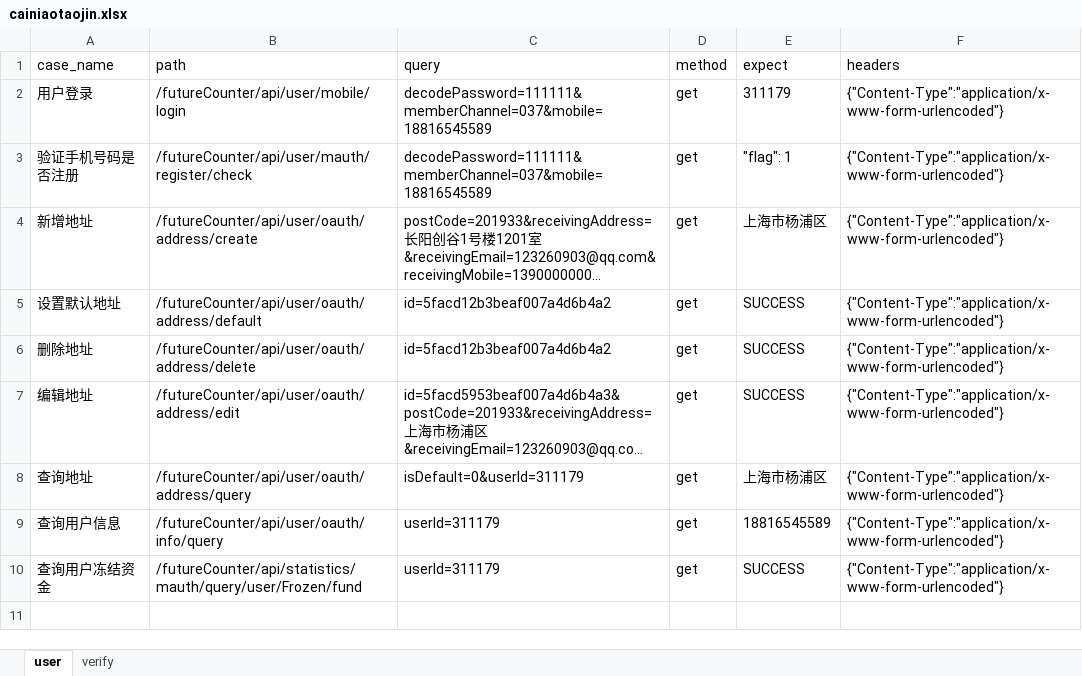
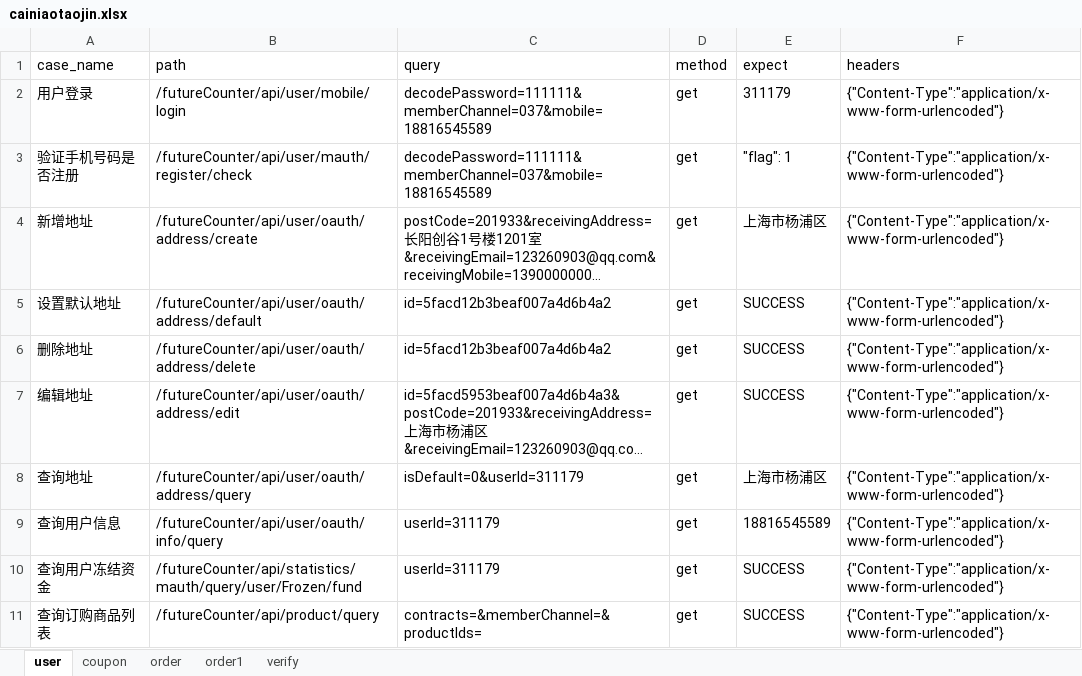
Before and after one commit to ChenCMadmin/automation, an Excel workbook: interfaceTest/testFile/case/cainiaotaojin.xlsx, sheet user, drawn as a sheet; long unchanged cells end in …; values as stored, in another font and other column widths than the file's, no borders; the diff names each change by its address in the sheet, - before the commit and + after, or states it on an @@ line.

```diff
--- a/interfaceTest/testFile/case/cainiaotaojin.xlsx (sheet user)
+++ b/interfaceTest/testFile/case/cainiaotaojin.xlsx (sheet user)
+sheet tab: coupon
+sheet tab: order
+sheet tab: order1
+row 11: 查询订购商品列表 | /futureCounter/api/product/query | contracts=&memberChannel=&productIds= | get | SUCCESS | {"Content-Type":"application/x-www-form-urlencoded"}
```
Also changed, not shown: sheet verify.
